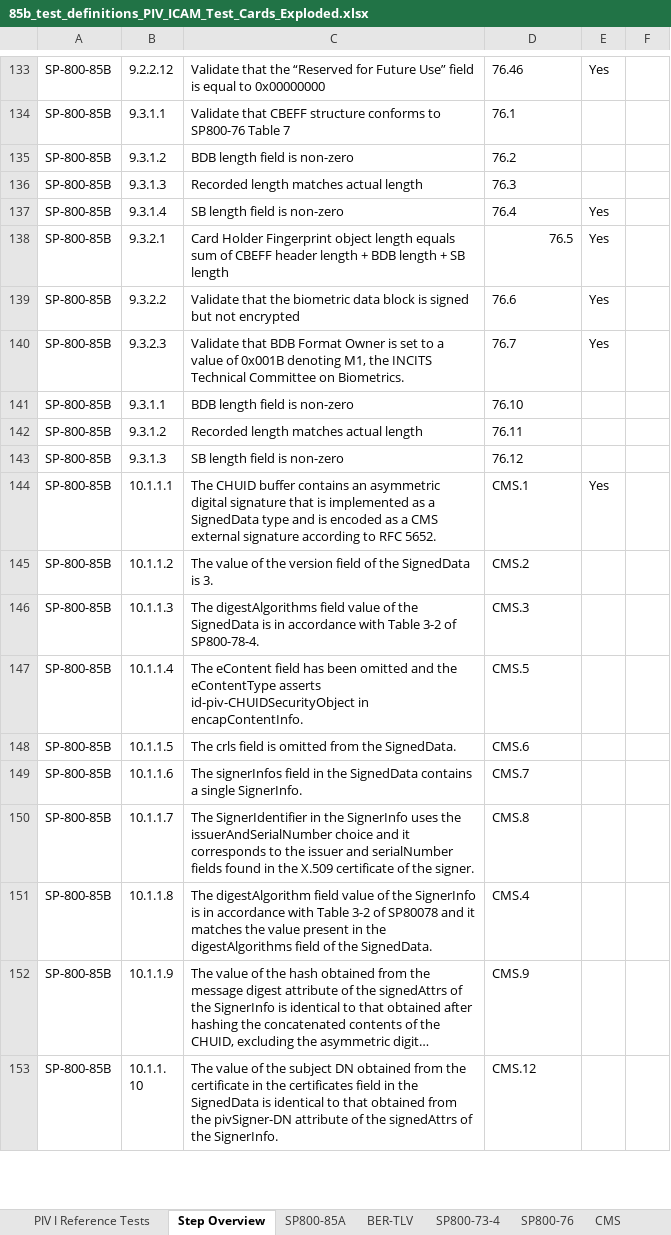
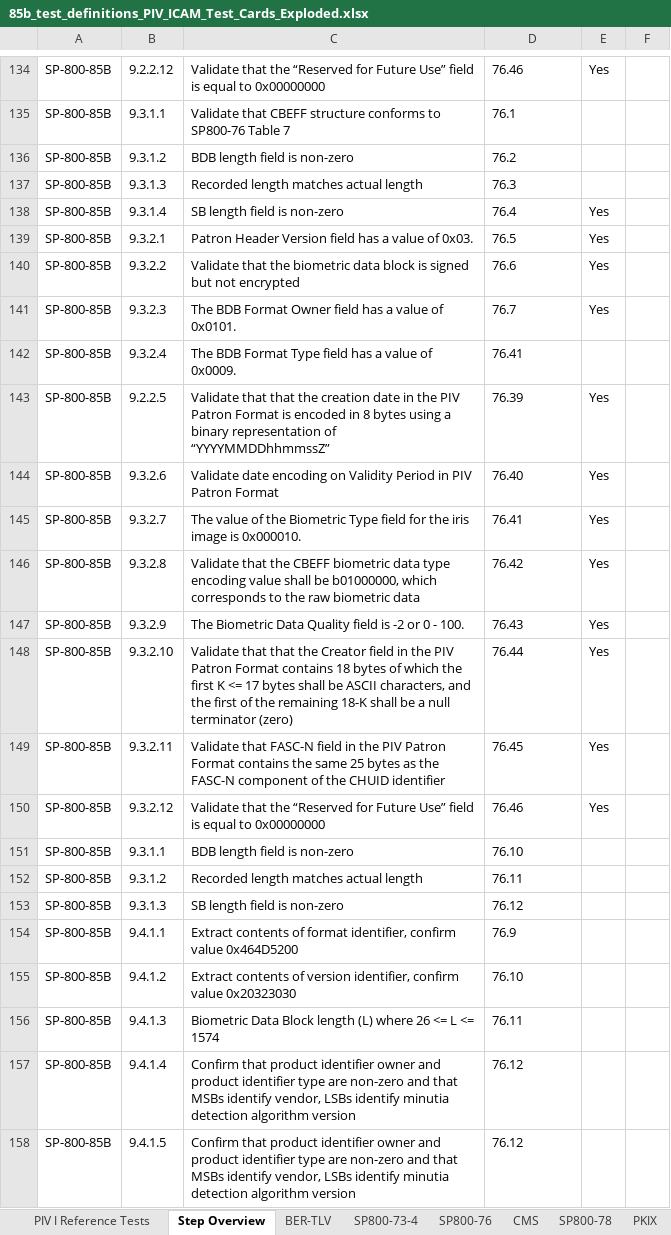
Before and after one commit to GSA/piv-conformance, an Excel workbook: docs/coverage-testing/85b_test_definitions_PIV_ICAM_Test_Cards_Exploded.xlsx, sheet Step Overview, drawn as a sheet; only a part is shown, gaps mark what is left out; the shorter side is filled out with more unchanged rows; long unchanged cells end in …; values as stored, in another font and other column widths than the file's, no borders; addresses are those after the commit; the diff covers the shown part only; the diff names each change by its address in the sheet, - before the commit and + after, or states it on an @@ line.

```diff
--- a/docs/coverage-testing/85b_test_definitions_PIV_ICAM_Test_Cards_Exploded.xlsx (sheet Step Overview)
+++ b/docs/coverage-testing/85b_test_definitions_PIV_ICAM_Test_Cards_Exploded.xlsx (sheet Step Overview)
-C139: Card Holder Fingerprint object length equals sum of CBEFF header length + BDB length + SB length
+C139: Patron Header Version field has a value of 0x03.
-D139 alignment: right
+D139 alignment: left
-C141: Validate that BDB Format Owner is set to a value of 0x001B denoting M1, the INCITS Technical Committee on Biometrics.
+C141: The BDB Format Owner field has a value of 0x0101.
+row 142: SP-800-85B | 9.3.2.4 | The BDB Format Type field has a value of 0x0009. | 76.41
+row 143: SP-800-85B | 9.2.2.5 | Validate that that the creation date in the PIV Patron Format is encoded in 8 bytes using a binary representation of “YYYYMMDDhhmmssZ” | 76.39 | Yes
+row 144: SP-800-85B | 9.3.2.6 | Validate date encoding on Validity Period in PIV Patron Format | 76.40 | Yes
+row 145: SP-800-85B | 9.3.2.7 | The value of the Biometric Type field for the iris image is 0x000010. | 76.41 | Yes
+row 146: SP-800-85B | 9.3.2.8 | Validate that the CBEFF biometric data type encoding value shall be b01000000, which corresponds to the raw biometric data | 76.42 | Yes
+row 147: SP-800-85B | 9.3.2.9 | The Biometric Data Quality field is -2 or 0 - 100. | 76.43 | Yes
+row 148: SP-800-85B | 9.3.2.10 | Validate that that the Creator field in the PIV Patron Format contains 18 bytes of which the first K <= 17 bytes shall be ASCII characters, and the first of the remaining 18-K shall be a null terminator (zero) | 76.44 | Yes
+row 149: SP-800-85B | 9.3.2.11 | Validate that FASC-N field in the PIV Patron Format contains the same 25 bytes as the FASC-N component of the CHUID identifier | 76.45 | Yes
+row 150: SP-800-85B | 9.3.2.12 | Validate that the “Reserved for Future Use” field is equal to 0x00000000 | 76.46 | Yes
+row 154: SP-800-85B | 9.4.1.1 | Extract contents of format identifier, confirm value 0x464D5200 | 76.9
+row 155: SP-800-85B | 9.4.1.2 | Extract contents of version identifier, confirm value 0x20323030 | 76.10
+row 156: SP-800-85B | 9.4.1.3 | Biometric Data Block length (L) where 26 <= L <= 1574 | 76.11
+row 157: SP-800-85B | 9.4.1.4 | Confirm that product identifier owner and product identifier type are non-zero and that MSBs identify vendor, LSBs identify minutia detection algorithm version | 76.12
+row 158: SP-800-85B | 9.4.1.5 | Confirm that product identifier owner and product identifier type are non-zero and that MSBs identify vendor, LSBs identify minutia detection algorithm version | 76.12
```
Also changed, not shown: 20 added rows, 2 removed rows, 3 edited cells and cell formats elsewhere in this sheet, sheet SP800-76, sheet PKIX, sheet SP800-73-4, sheet SP800-78, sheet CMS, other sheet tabs, 6 other files.
